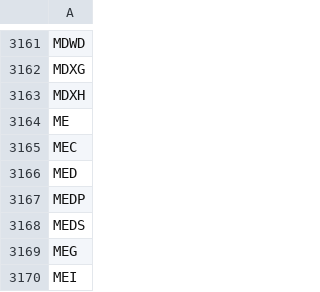
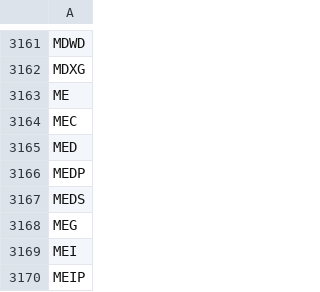
Before and after one commit to nic-kup/nic_stock_scanner, a CSV file: all_usd_tickers.csv, drawn as a sheet; only a part is shown, gaps mark what is left out; the shorter side is filled out with more unchanged rows; the diff names each change by its address in the sheet, - before the commit and + after, or states it on an @@ line.

```diff
--- a/all_usd_tickers.csv
+++ b/all_usd_tickers.csv
-row 3163: MDXH
```
Also changed, not shown: 2 other files.
